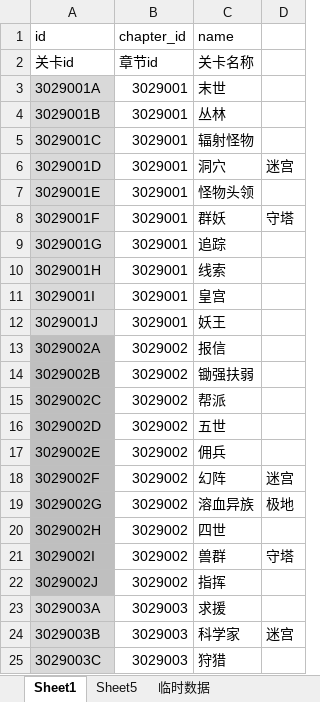
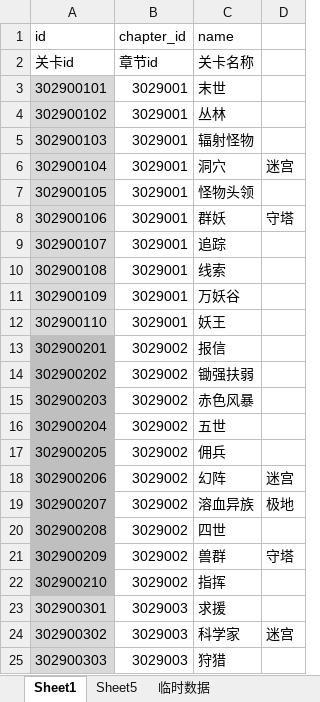
Before and after one commit to hwqhero/FrameWorkHWQ, an Excel workbook: ConverterToBin/ConverterToBin/bin/Release/Xlsx/Level.xlsx, sheet Sheet1, drawn as a sheet; only a part is shown; values as stored, in another font and other column widths than the file's, no borders; removed rows and columns are numbered as before the commit, all else as after; the diff covers the shown part only; the diff names each change by its address in the sheet, - before the commit and + after, or states it on an @@ line.

```diff
--- a/ConverterToBin/ConverterToBin/bin/Release/Xlsx/Level.xlsx (sheet Sheet1)
+++ b/ConverterToBin/ConverterToBin/bin/Release/Xlsx/Level.xlsx (sheet Sheet1)
-A3 (id): 3029001A
+A3 (id): 302900101
-A4 (id): 3029001B
+A4 (id): 302900102
-A5 (id): 3029001C
+A5 (id): 302900103
-A6 (id): 3029001D
+A6 (id): 302900104
-A7 (id): 3029001E
+A7 (id): 302900105
-A8 (id): 3029001F
+A8 (id): 302900106
-A9 (id): 3029001G
+A9 (id): 302900107
-A10 (id): 3029001H
+A10 (id): 302900108
-row 11: 3029001I | 3029001 | 皇宫
+row 11: 302900109 | 3029001 | 万妖谷
-A12 (id): 3029001J
+A12 (id): 302900110
-A13 (id): 3029002A
+A13 (id): 302900201
-A14 (id): 3029002B
+A14 (id): 302900202
-row 15: 3029002C | 3029002 | 帮派
+row 15: 302900203 | 3029002 | 赤色风暴
-A16 (id): 3029002D
+A16 (id): 302900204
-A17 (id): 3029002E
+A17 (id): 302900205
-A18 (id): 3029002F
+A18 (id): 302900206
-A19 (id): 3029002G
+A19 (id): 302900207
-A20 (id): 3029002H
+A20 (id): 302900208
-A21 (id): 3029002I
+A21 (id): 302900209
-A22 (id): 3029002J
+A22 (id): 302900210
-A23 (id): 3029003A
+A23 (id): 302900301
-A24 (id): 3029003B
+A24 (id): 302900302
-A25 (id): 3029003C
+A25 (id): 302900303
```
Also changed, not shown: other rows of this sheet, sheet 临时数据, ConverterToBin/ConverterToBin/bin/Release/Xlsx/Chapter.xlsx, ConverterToBin/ConverterToBin/bin/Release/Xlsx/LevelCondition.xlsx, 24 other files.
